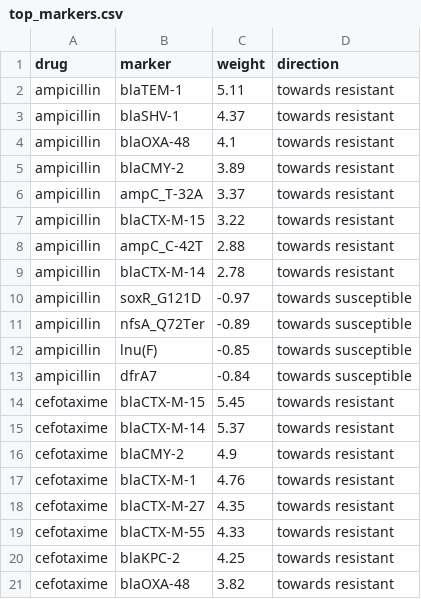
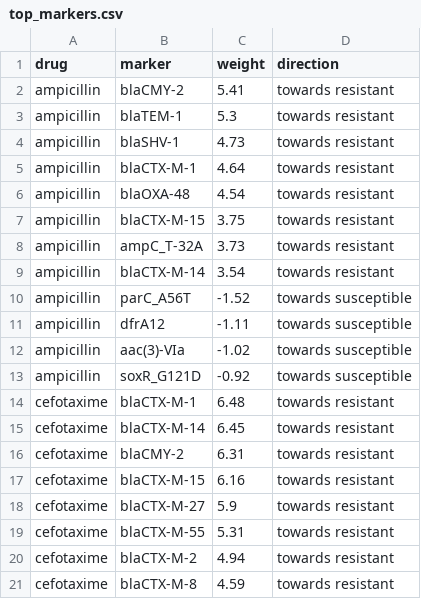
Before and after one commit to SaiRuthvik12/AMR-Genome-to-Antibiotic-Report, a CSV file: data/processed/top_markers.csv, drawn as a sheet; only a part is shown; the diff covers the shown part only.

```diff
--- a/data/processed/top_markers.csv
+++ b/data/processed/top_markers.csv
@@ -1,21 +1,21 @@
 drug,marker,weight,direction
-ampicillin,blaTEM-1,5.11,towards resistant
-ampicillin,blaSHV-1,4.37,towards resistant
-ampicillin,blaOXA-48,4.1,towards resistant
-ampicillin,blaCMY-2,3.89,towards resistant
-ampicillin,ampC_T-32A,3.37,towards resistant
-ampicillin,blaCTX-M-15,3.22,towards resistant
-ampicillin,ampC_C-42T,2.88,towards resistant
-ampicillin,blaCTX-M-14,2.78,towards resistant
-ampicillin,soxR_G121D,-0.97,towards susceptible
-ampicillin,nfsA_Q72Ter,-0.89,towards susceptible
-ampicillin,lnu(F),-0.85,towards susceptible
-ampicillin,dfrA7,-0.84,towards susceptible
-cefotaxime,blaCTX-M-15,5.45,towards resistant
-cefotaxime,blaCTX-M-14,5.37,towards resistant
-cefotaxime,blaCMY-2,4.9,towards resistant
-cefotaxime,blaCTX-M-1,4.76,towards resistant
-cefotaxime,blaCTX-M-27,4.35,towards resistant
-cefotaxime,blaCTX-M-55,4.33,towards resistant
-cefotaxime,blaKPC-2,4.25,towards resistant
-cefotaxime,blaOXA-48,3.82,towards resistant
+ampicillin,blaCMY-2,5.41,towards resistant
+ampicillin,blaTEM-1,5.3,towards resistant
+ampicillin,blaSHV-1,4.73,towards resistant
+ampicillin,blaCTX-M-1,4.64,towards resistant
+ampicillin,blaOXA-48,4.54,towards resistant
+ampicillin,blaCTX-M-15,3.75,towards resistant
+ampicillin,ampC_T-32A,3.73,towards resistant
+ampicillin,blaCTX-M-14,3.54,towards resistant
+ampicillin,parC_A56T,-1.52,towards susceptible
+ampicillin,dfrA12,-1.11,towards susceptible
+ampicillin,aac(3)-VIa,-1.02,towards susceptible
+ampicillin,soxR_G121D,-0.92,towards susceptible
+cefotaxime,blaCTX-M-1,6.48,towards resistant
+cefotaxime,blaCTX-M-14,6.45,towards resistant
+cefotaxime,blaCMY-2,6.31,towards resistant
+cefotaxime,blaCTX-M-15,6.16,towards resistant
+cefotaxime,blaCTX-M-27,5.9,towards resistant
+cefotaxime,blaCTX-M-55,5.31,towards resistant
+cefotaxime,blaCTX-M-2,4.94,towards resistant
+cefotaxime,blaCTX-M-8,4.59,towards resistant
```
Also changed, not shown: 2 added rows, 2 removed rows and 61 edited cells elsewhere in this file, data/processed/results_conformal_v1.csv, data/processed/results_v1.csv, 12 other files.
